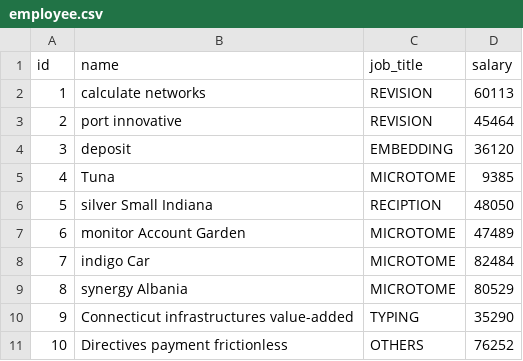
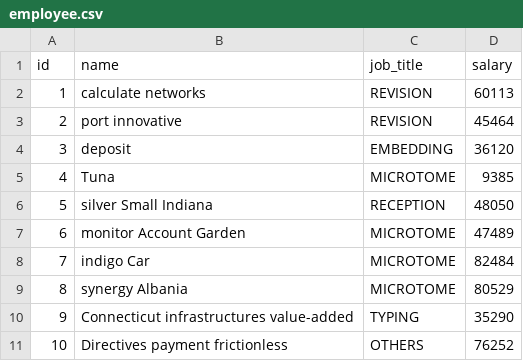
Before and after one commit to osamaeshmilh/alfairouz, a CSV file: src/main/resources/config/liquibase/fake-data/employee.csv, drawn as a sheet.

```diff
--- a/src/main/resources/config/liquibase/fake-data/employee.csv
+++ b/src/main/resources/config/liquibase/fake-data/employee.csv
@@ -5,3 +5,3 @@ id;name;job_title;salary
 4;Tuna;MICROTOME;9385
-5;silver Small Indiana;RECIPTION;48050
+5;silver Small Indiana;RECEPTION;48050
 6;monitor Account Garden;MICROTOME;47489
```
Also changed, not shown: 11 other files.
